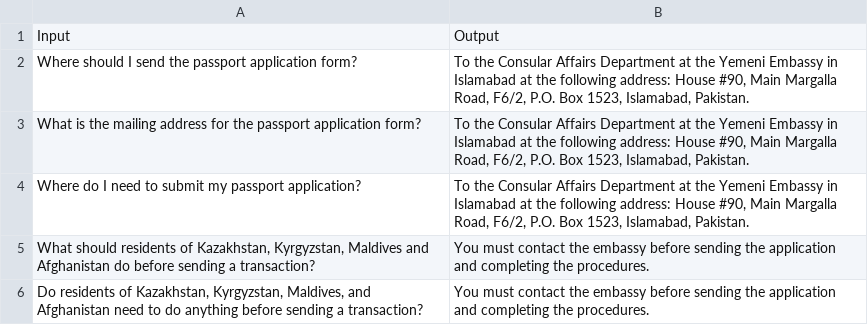
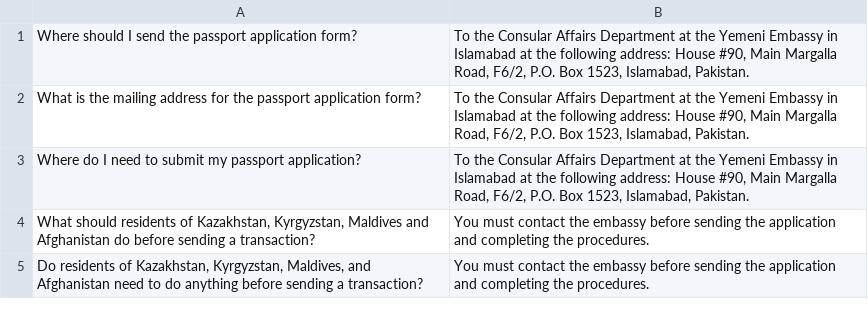
Before and after one commit to MohammedAlsalehi033/AIAmbassyTesting, a CSV file: passport_application_qa.csv, drawn as a sheet; only a part is shown.

Commit message:
just updated the things

```diff
--- a/passport_application_qa.csv
+++ b/passport_application_qa.csv
@@ -1,2 +1 @@
-Input,Output
 Where should I send the passport application form?,"To the Consular Affairs Department at the Yemeni Embassy in Islamabad at the following address: House #90, Main Margalla Road, F6/2, P.O. Box 1523, Islamabad, Pakistan."
```
